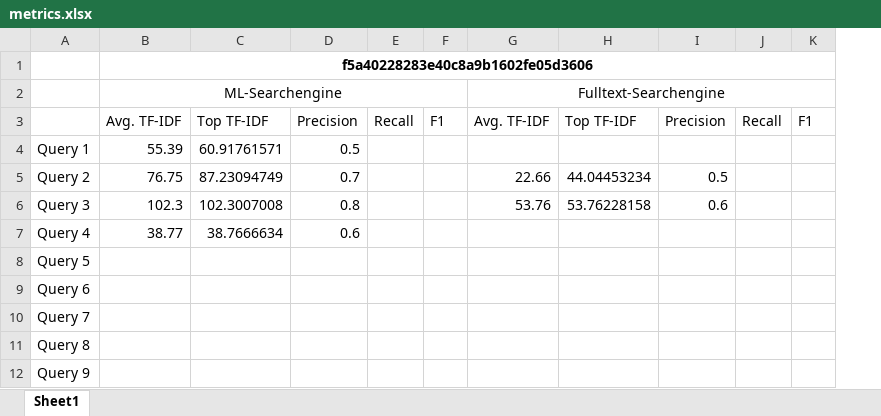
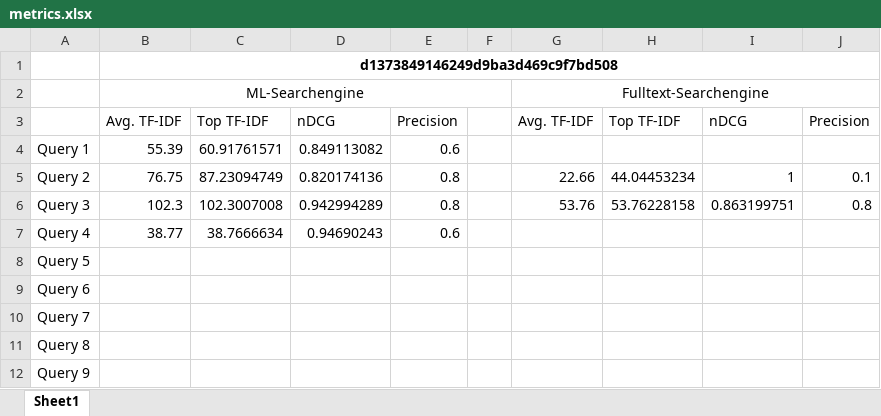
Before and after one commit to xD33m/BA_Jupyter_Notebook, an Excel workbook: metrics.xlsx, sheet Sheet1, drawn as a sheet; only a part is shown; values as stored, in another font and other column widths than the file's, no borders; removed rows and columns are numbered as before the commit, all else as after; the diff covers the shown part only; the diff names each change by its address in the sheet, - before the commit and + after, or states it on an @@ line.

```diff
--- a/metrics.xlsx (sheet Sheet1)
+++ b/metrics.xlsx (sheet Sheet1)
+column D, rows 3-7: nDCG | 0.849113082 | 0.820174136 | 0.942994289 | 0.94690243
-column E, row 3: Recall
-column F, row 3: F1
+column F, empty
+column I, rows 3-6: nDCG |  | 1 | 0.863199751
-column J, row 3: Recall
-column K, row 3: F1
-B1: f5a40228283e40c8a9b1602fe05d3606
+B1: d1373849146249d9ba3d469c9f7bd508
-E4: 0.5
+E4: 0.6
-E5: 0.7
+E5: 0.8
-J5: 0.5
+J5: 0.1
-J6: 0.6
+J6: 0.8
```
Also changed, not shown: 9 added rows, 22 removed rows and 19 edited cells elsewhere in this sheet, 4 other files.
